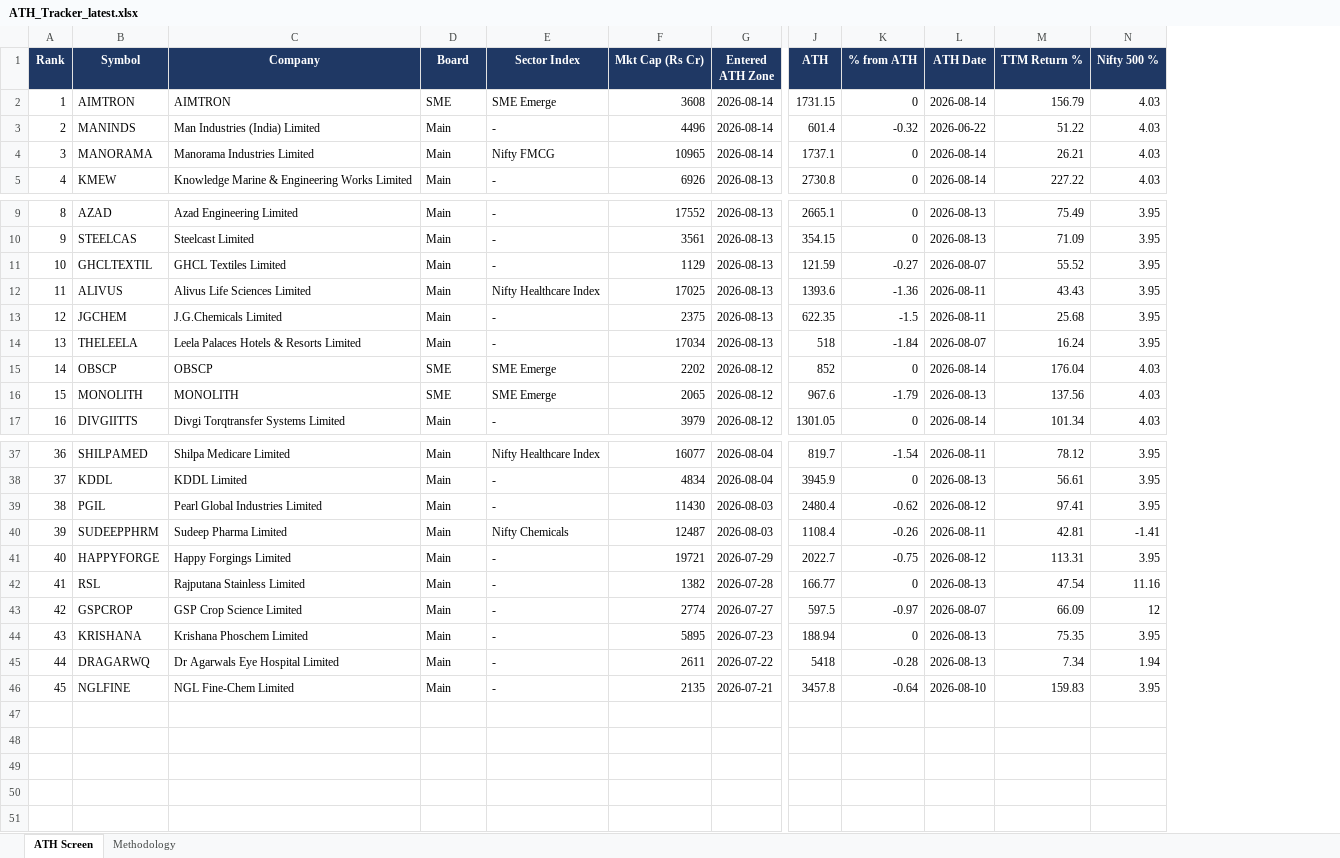
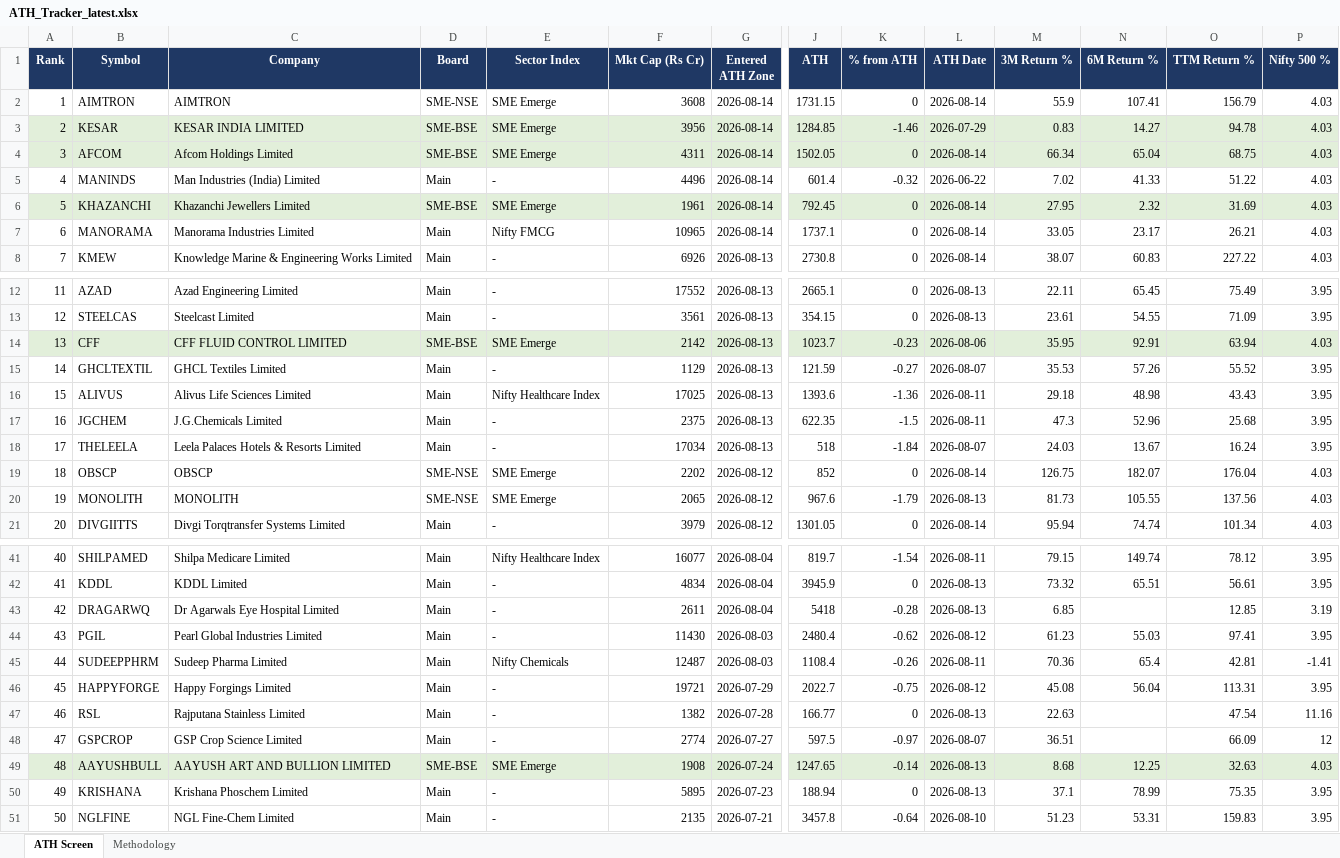
Before and after one commit to TaxPracto/ath-tracker, an Excel workbook: docs/ATH_Tracker_latest.xlsx, sheet ATH Screen, drawn as a sheet; only a part is shown, gaps mark what is left out; values as stored, in another font and other column widths than the file's, no borders; removed rows and columns are numbered as before the commit, all else as after; rows hold the shown columns only; the diff covers the shown part only; the diff names each change by its address in the sheet, - before the commit and + after, or states it on an @@ line.

```diff
--- a/docs/ATH_Tracker_latest.xlsx (sheet ATH Screen)
+++ b/docs/ATH_Tracker_latest.xlsx (sheet ATH Screen)
+column M (3M Return %), row 2: 55.9; row 5: 7.02; rows 7-8: 33.05 | 38.07; rows 12-13: 22.11 | 23.61; rows 15-21: 35.53 | 29.18 | 47.3 | 24.03 | 126.75 | 81.73 | 95.94; rows 41-42: 79.15 | 73.32; rows 44-48: 61.23 | 70.36 | 45.08 | 22.63 | 36.51; rows 50-51: 37.1 | 51.23
+column N (6M Return %), row 2: 107.41; row 5: 41.33; rows 7-8: 23.17 | 60.83; rows 12-13: 65.45 | 54.55; rows 15-21: 57.26 | 48.98 | 52.96 | 13.67 | 182.07 | 105.55 | 74.74; rows 41-42: 149.74 | 65.51; rows 44-46: 55.03 | 65.4 | 56.04; rows 50-51: 78.99 | 53.31
-D2 (Board): SME
+D2 (Board): SME-NSE
+row 3: 2 | KESAR | KESAR INDIA LIMITED | SME-BSE | SME Emerge | 3956 | 2026-08-14 | 1284.85 | -1.46 | 2026-07-29 | 0.83 | 14.27 | 94.78 | 4.03
+row 4: 3 | AFCOM | Afcom Holdings Limited | SME-BSE | SME Emerge | 4311 | 2026-08-14 | 1502.05 | 0 | 2026-08-14 | 66.34 | 65.04 | 68.75 | 4.03
@@ column A (Rank) renumbered from row 5 down @@
+row 6: 5 | KHAZANCHI | Khazanchi Jewellers Limited | SME-BSE | SME Emerge | 1961 | 2026-08-14 | 792.45 | 0 | 2026-08-14 | 27.95 | 2.32 | 31.69 | 4.03
+row 14: 13 | CFF | CFF FLUID CONTROL LIMITED | SME-BSE | SME Emerge | 2142 | 2026-08-13 | 1023.7 | -0.23 | 2026-08-06 | 35.95 | 92.91 | 63.94 | 4.03
-D19:D20 (Board): SME
+D19:D20 (Board): SME-NSE
+row 43: 42 | DRAGARWQ | Dr Agarwals Eye Hospital Limited | Main | - | 2611 | 2026-08-04 | 5418 | -0.28 | 2026-08-13 | 6.85 |  | 12.85 | 3.19
+row 49: 48 | AAYUSHBULL | AAYUSH ART AND BULLION LIMITED | SME-BSE | SME Emerge | 1908 | 2026-07-24 | 1247.65 | -0.14 | 2026-08-13 | 8.68 | 12.25 | 32.63 | 4.03
-row 45: 44 | DRAGARWQ | Dr Agarwals Eye Hospital Limited | Main | - | 2611 | 2026-07-22 | 5418 | -0.28 | 2026-08-13 | 7.34 | 1.94
```
Also changed, not shown: 1 edited cell elsewhere in this sheet, sheet Methodology, 3 other files.
